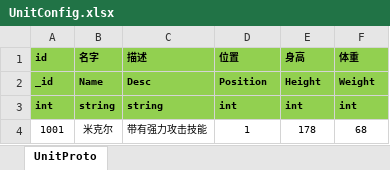
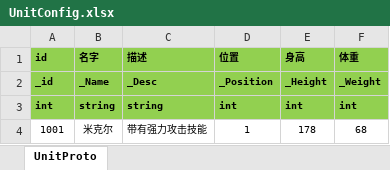
Before and after one commit to Justin-sky/Nice-ET, an Excel workbook: Tools/Flatbuffer/Excel/UnitConfig.xlsx, sheet UnitProto, drawn as a sheet; values as stored, in another font and other column widths than the file's, no borders; the diff names each change by its address in the sheet, - before the commit and + after, or states it on an @@ line.

```diff
--- a/Tools/Flatbuffer/Excel/UnitConfig.xlsx (sheet UnitProto)
+++ b/Tools/Flatbuffer/Excel/UnitConfig.xlsx (sheet UnitProto)
-B2 (名字): Name
+B2 (名字): _Name
-C2 (描述): Desc
+C2 (描述): _Desc
-D2 (位置): Position
+D2 (位置): _Position
-E2 (身高): Height
+E2 (身高): _Height
-F2 (体重): Weight
+F2 (体重): _Weight
```
Also changed, not shown: Tools/Flatbuffer/Excel/HeroConfig.xlsx, Tools/Flatbuffer/Excel/SkillConfig.xlsx, 18 other files.
